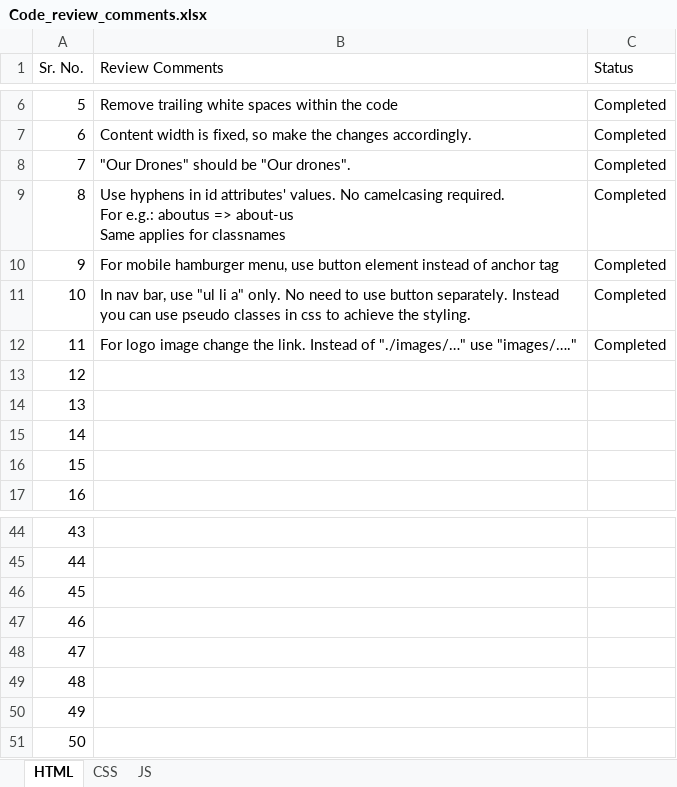
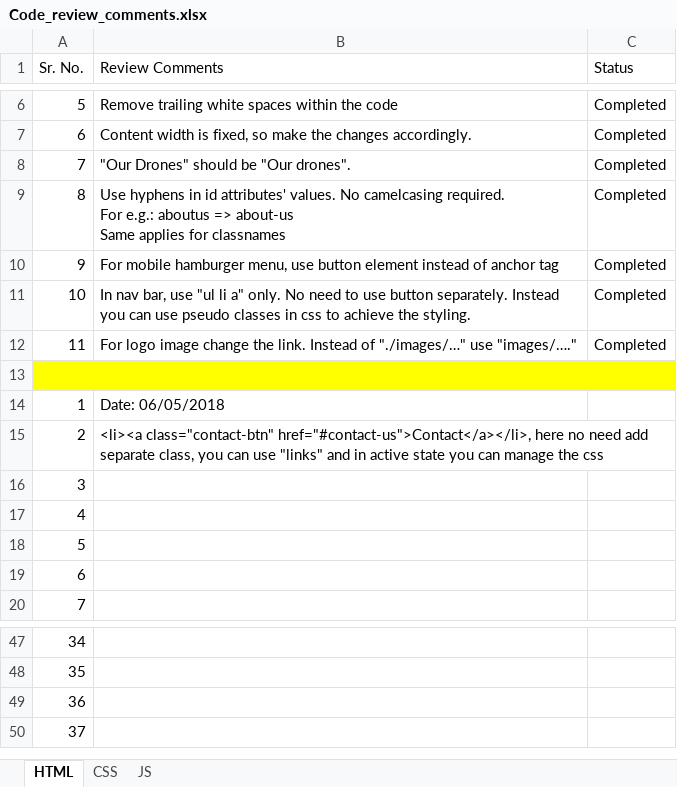
Before and after one commit to DineshDafCybage/for-mentees, an Excel workbook: Review Comments/Code_review_comments.xlsx, sheet HTML, drawn as a sheet; only a part is shown, gaps mark what is left out; values as stored, in another font and other column widths than the file's, no borders; table styles not drawn; removed rows and columns are numbered as before the commit, all else as after; the diff names each change by its address in the sheet, - before the commit and + after, or states it on an @@ line.

Commit message:
Comments addedd

```diff
--- a/Review Comments/Code_review_comments.xlsx (sheet HTML)
+++ b/Review Comments/Code_review_comments.xlsx (sheet HTML)
+row 13: (empty)
+row 14: 1 | Date: 06/05/2018
+row 15: 2 | <li><a class="contact-btn" href="#contact-us">Contact</a></li>, here no need add separate class, you can use "links" and in active state you can manage the css
@@ column A (Sr. No.) renumbered between rows 16 and 50 @@
-row 48: 47
-row 49: 48
-row 50: 49
-row 51: 50
```
Also changed, not shown: sheet CSS, sheet JS.
